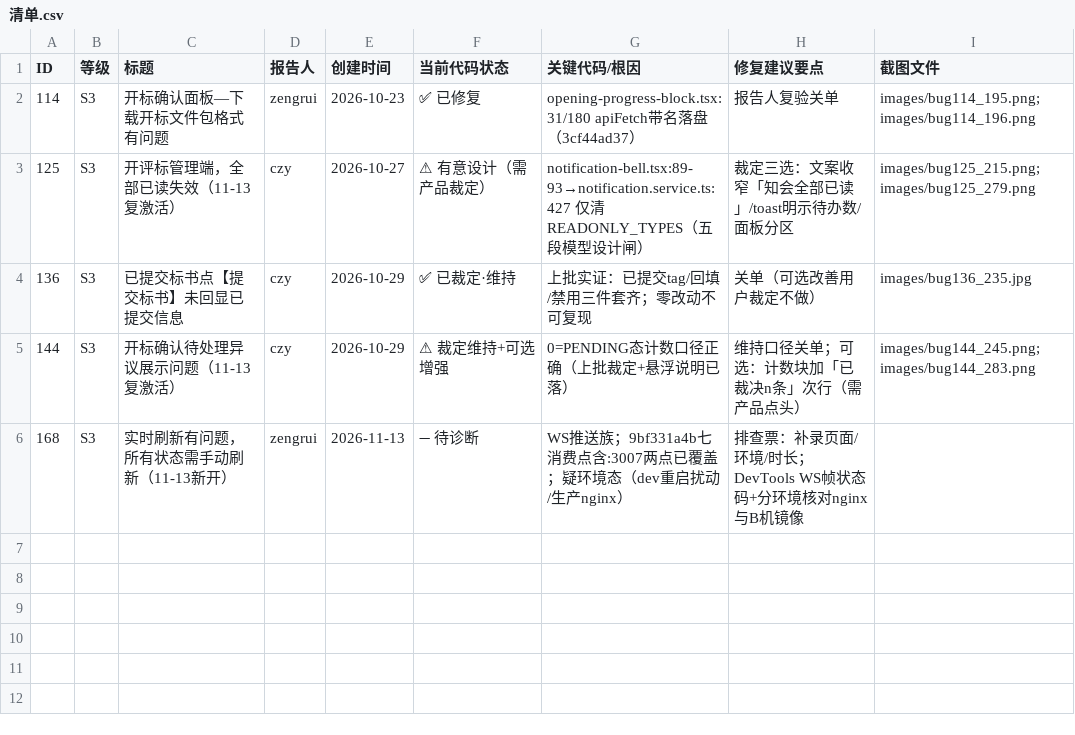
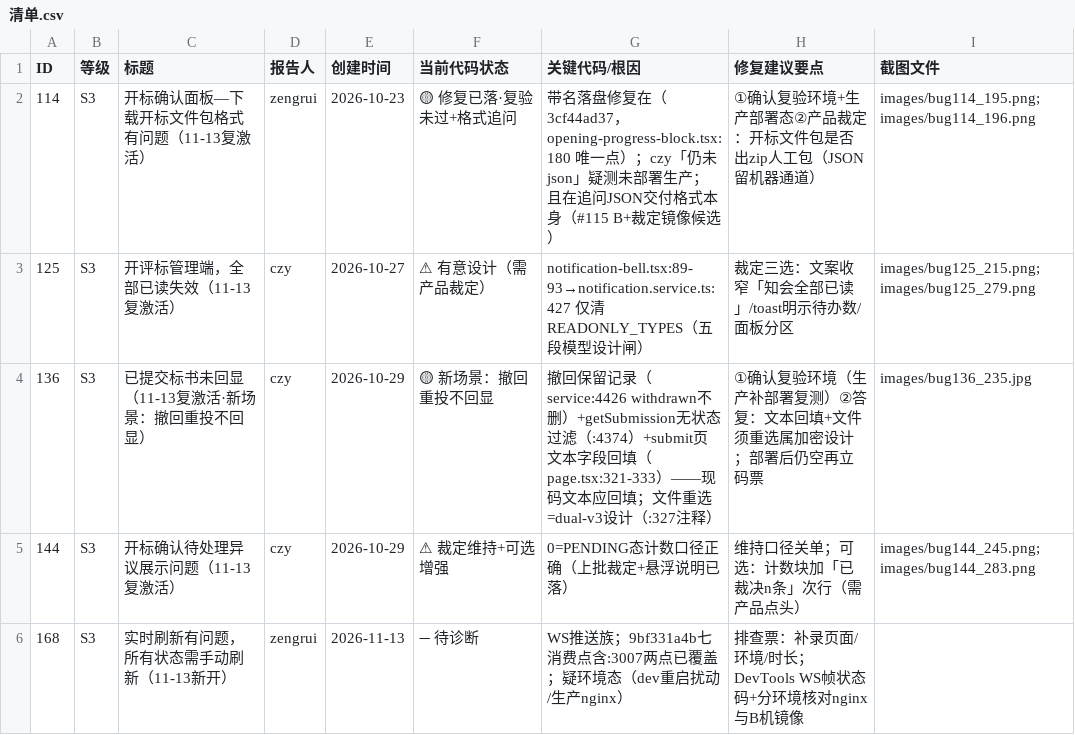
Before and after one commit to dinghaoly520/ERP, a CSV file: water-erp/docs/bugs/2026-11-16-dinghao/清单.csv, drawn as a sheet; the diff names each change by its address in the sheet, - before the commit and + after, or states it on an @@ line.

```diff
--- a/water-erp/docs/bugs/2026-11-16-dinghao/清单.csv
+++ b/water-erp/docs/bugs/2026-11-16-dinghao/清单.csv
-C2 (标题): 开标确认面板—下载开标文件包格式有问题
+C2 (标题): 开标确认面板—下载开标文件包格式有问题（11-13复激活）
-F2 (当前代码状态): ✅ 已修复
+F2 (当前代码状态): 🟡 修复已落·复验未过+格式追问
-G2 (关键代码/根因): opening-progress-block.tsx:31/180 apiFetch带名落盘（3cf44ad37）
+G2 (关键代码/根因): 带名落盘修复在（3cf44ad37，opening-progress-block.tsx:180 唯一点）；czy「仍未json」疑测未部署生产；且在追问JSON交付格式本身（#115 B+裁定镜像候选）
-H2 (修复建议要点): 报告人复验关单
+H2 (修复建议要点): ①确认复验环境+生产部署态②产品裁定：开标文件包是否出zip人工包（JSON留机器通道）
-C4 (标题): 已提交标书点【提交标书】未回显已提交信息
+C4 (标题): 已提交标书未回显（11-13复激活·新场景：撤回重投不回显）
-F4 (当前代码状态): ✅ 已裁定·维持
+F4 (当前代码状态): 🟡 新场景：撤回重投不回显
-G4 (关键代码/根因): 上批实证：已提交tag/回填/禁用三件套齐；零改动不可复现
+G4 (关键代码/根因): 撤回保留记录（service:4426 withdrawn不删）+getSubmission无状态过滤（:4374）+submit页文本字段回填（page.tsx:321-333）——现码文本应回填；文件重选=dual-v3设计（:327注释）
-H4 (修复建议要点): 关单（可选改善用户裁定不做）
+H4 (修复建议要点): ①确认复验环境（生产补部署复测）②答复：文本回填+文件须重选属加密设计；部署后仍空再立码票
```
Also changed, not shown: water-erp/docs/bugs/2026-11-16-yuanguoyu/清单.csv, 5 other files.
